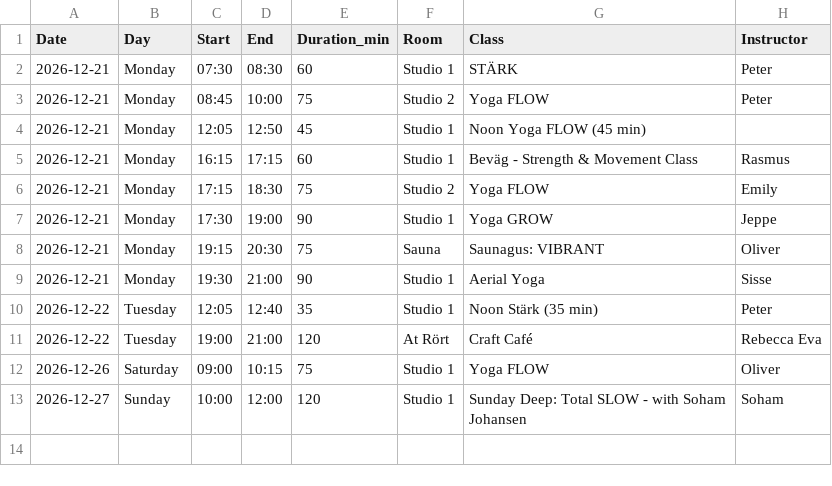
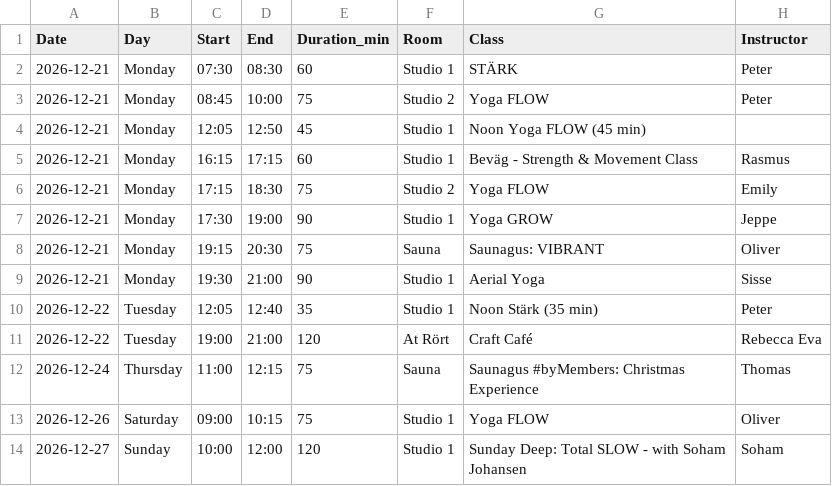
Before and after one commit to FreddyAngelo/rort-calendar, a CSV file: data/rort_schedule_week6.csv, drawn as a sheet; the diff names each change by its address in the sheet, - before the commit and + after, or states it on an @@ line.

```diff
--- a/data/rort_schedule_week6.csv
+++ b/data/rort_schedule_week6.csv
+row 12: 2026-12-24 | Thursday | 11:00 | 12:15 | 75 | Sauna | Saunagus #byMembers: Christmas Experience | Thomas
```
Also changed, not shown: data/rort_schedule_week1.csv, data/rort_schedule_week3.csv, 2 other files.
